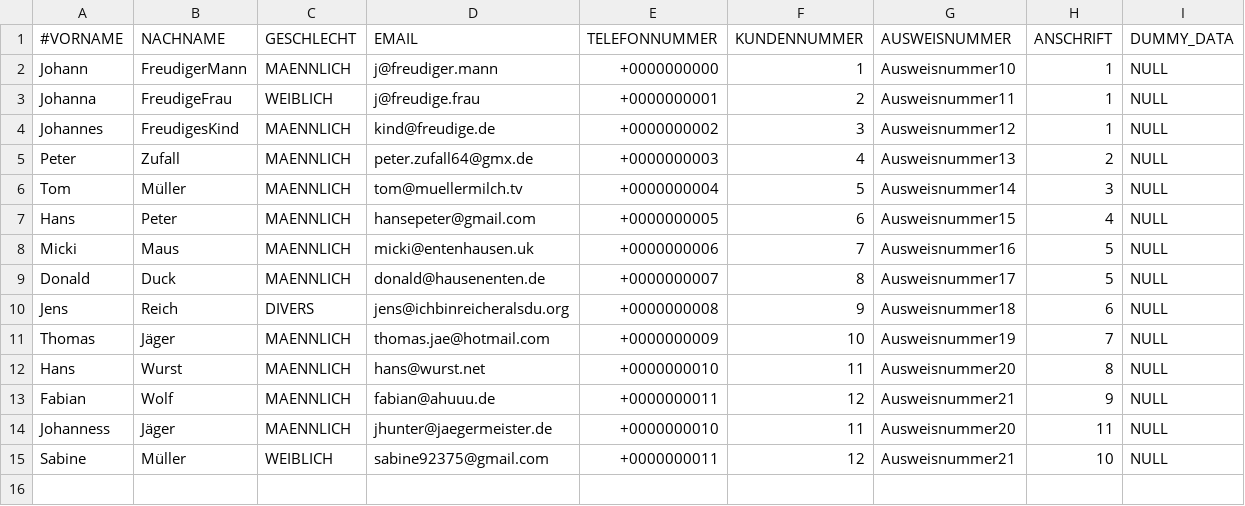
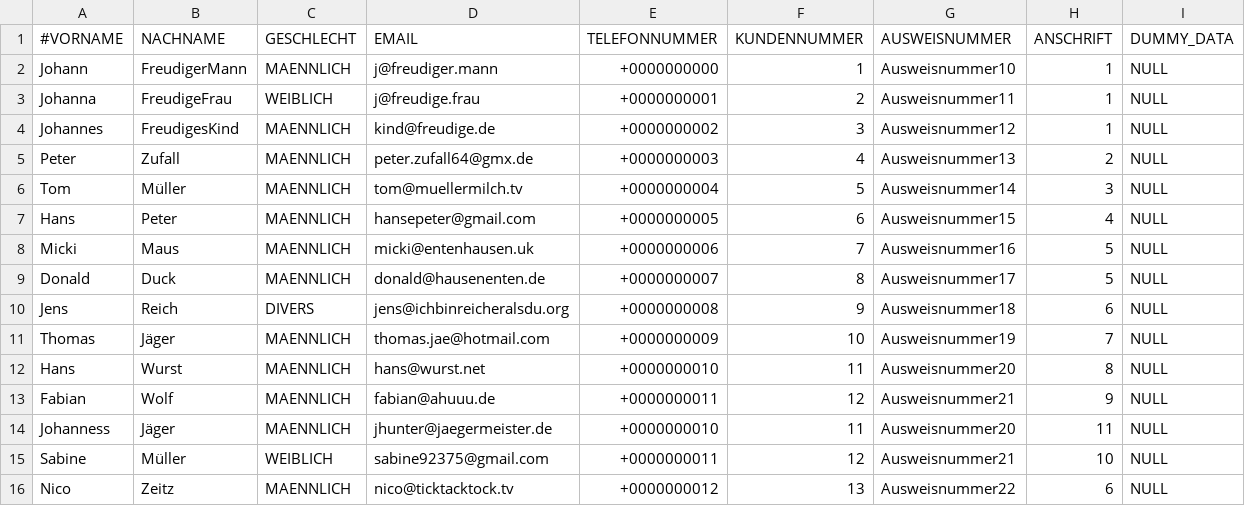
Before and after one commit to NicoZeitz/Campingplatzverwaltung, a CSV file: data/db/Gast.csv, drawn as a sheet; the diff names each change by its address in the sheet, - before the commit and + after, or states it on an @@ line.

```diff
--- a/data/db/Gast.csv
+++ b/data/db/Gast.csv
+row 16: Nico | Zeitz | MAENNLICH | nico@ticktacktock.tv | +0000000012 | 13 | Ausweisnummer22 | 6 | NULL
```
Also changed, not shown: data/db/Rechnung.csv, 7 other files.
